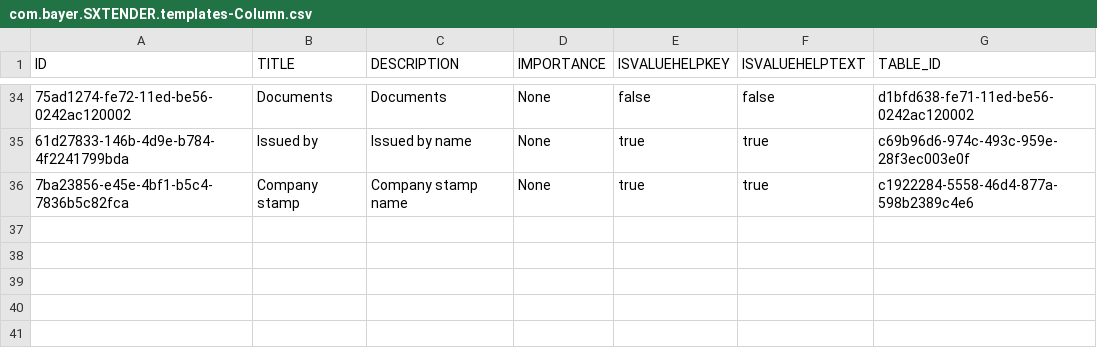
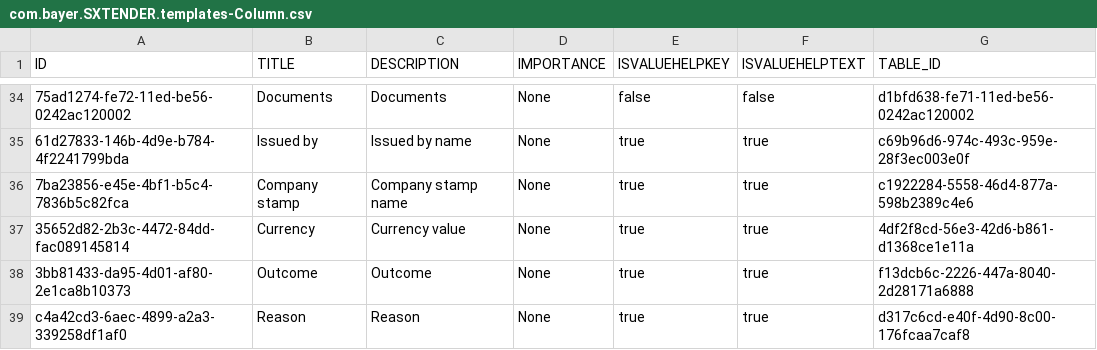
Before and after one commit to mandar-velankar/FAST_UI_TEMPLATES, a CSV file: db/data/com.bayer.SXTENDER.templates-Column.csv, drawn as a sheet; only a part is shown, gaps mark what is left out; the diff names each change by its address in the sheet, - before the commit and + after, or states it on an @@ line.

```diff
--- a/db/data/com.bayer.SXTENDER.templates-Column.csv
+++ b/db/data/com.bayer.SXTENDER.templates-Column.csv
+row 37: 35652d82-2b3c-4472-84dd-fac089145814 | Currency | Currency value | None | true | true | 4df2f8cd-56e3-42d6-b861-d1368ce1e11a
+row 38: 3bb81433-da95-4d01-af80-2e1ca8b10373 | Outcome | Outcome | None | true | true | f13dcb6c-2226-447a-8040-2d28171a6888
+row 39: c4a42cd3-6aec-4899-a2a3-339258df1af0 | Reason | Reason | None | true | true | d317c6cd-e40f-4d90-8c00-176fcaa7caf8
```
Also changed, not shown: db/data/com.bayer.SXTENDER.templates-Filter.csv, db/data/com.bayer.SXTENDER.templates-Properties.csv, 5 other files.
